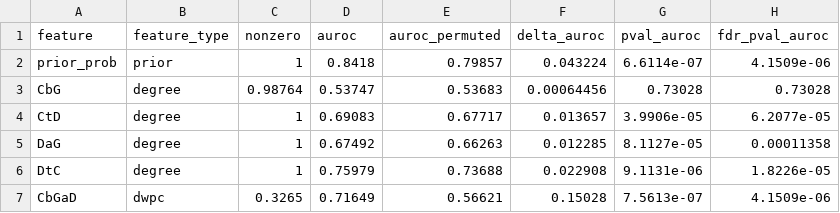
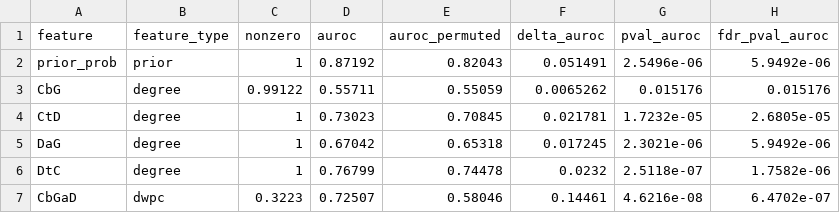
Before and after one commit to veleritas/learn, a TSV file: all-features/data/feature-performance/primary-aurocs.tsv, drawn as a sheet; only a part is shown; the diff covers the shown part only.

Commit message:
Update primary AUC calculations

```diff
--- a/all-features/data/feature-performance/primary-aurocs.tsv
+++ b/all-features/data/feature-performance/primary-aurocs.tsv
@@ -1,7 +1,7 @@
 feature	feature_type	nonzero	auroc	auroc_permuted	delta_auroc	pval_auroc	fdr_pval_auroc
-prior_prob	prior	1	0.8418	0.79857	0.043224	6.6114e-07	4.1509e-06
-CbG	degree	0.98764	0.53747	0.53683	0.00064456	0.73028	0.73028
-CtD	degree	1	0.69083	0.67717	0.013657	3.9906e-05	6.2077e-05
-DaG	degree	1	0.67492	0.66263	0.012285	8.1127e-05	0.00011358
-DtC	degree	1	0.75979	0.73688	0.022908	9.1131e-06	1.8226e-05
-CbGaD	dwpc	0.3265	0.71649	0.56621	0.15028	7.5613e-07	4.1509e-06
+prior_prob	prior	1	0.87192	0.82043	0.051491	2.5496e-06	5.9492e-06
+CbG	degree	0.99122	0.55711	0.55059	0.0065262	0.015176	0.015176
+CtD	degree	1	0.73023	0.70845	0.021781	1.7232e-05	2.6805e-05
+DaG	degree	1	0.67042	0.65318	0.017245	2.3021e-06	5.9492e-06
+DtC	degree	1	0.76799	0.74478	0.0232	2.5118e-07	1.7582e-06
+CbGaD	dwpc	0.3223	0.72507	0.58046	0.14461	4.6216e-08	6.4702e-07
```
Also changed, not shown: 48 edited cells elsewhere in this file, all-features/data/feature-performance/primary-aucs.tsv, 1 other file.
